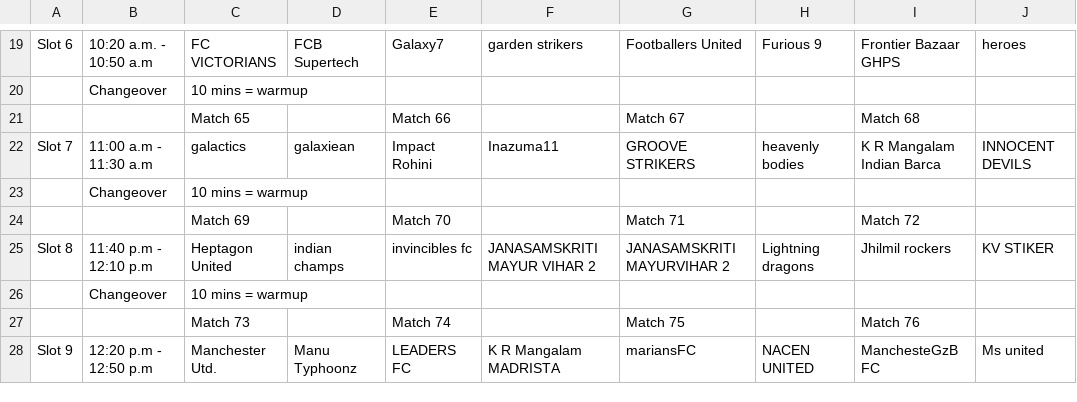
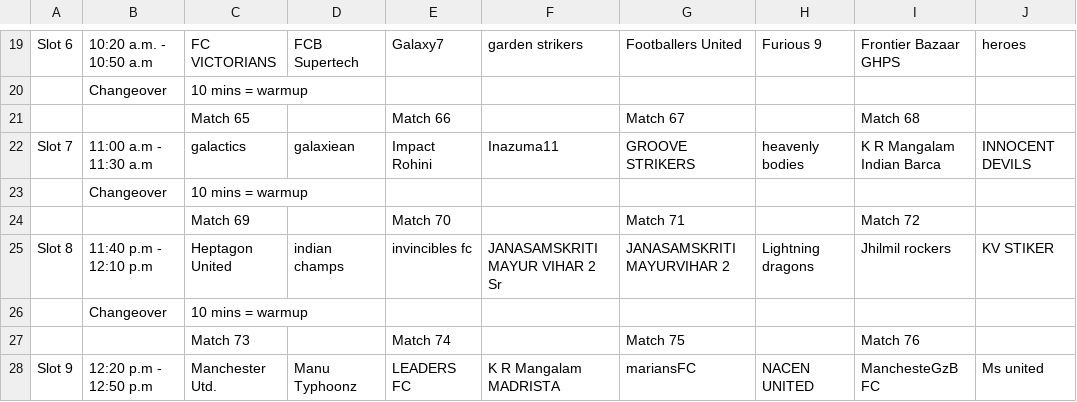
Before and after one commit to sahdevgarg/gifa, a CSV file: Delhi-27m.csv, drawn as a sheet; only a part is shown, gaps mark what is left out.

```diff
--- a/Delhi-27m.csv
+++ b/Delhi-27m.csv
@@ -24,3 +24,3 @@ Slot 7	11:00 a.m - 11:30 a.m	galactics	galaxiean	Impact Rohini	Inazuma11	GROOVE
 		Match 69		Match 70		Match 71		Match 72	
-Slot 8	11:40 p.m - 12:10 p.m	Heptagon United	indian champs	invincibles fc	JANASAMSKRITI MAYUR VIHAR 2	JANASAMSKRITI MAYURVIHAR 2	Lightning  dragons	Jhilmil rockers	KV STIKER
+Slot 8	11:40 p.m - 12:10 p.m	Heptagon United	indian champs	invincibles fc	JANASAMSKRITI MAYUR VIHAR 2 Sr	JANASAMSKRITI MAYURVIHAR 2	Lightning  dragons	Jhilmil rockers	KV STIKER
 	Changeover	10 mins = warmup							
```
Also changed, not shown: Delhi-3.csv, Delhijunior.csv, 8 other files.
